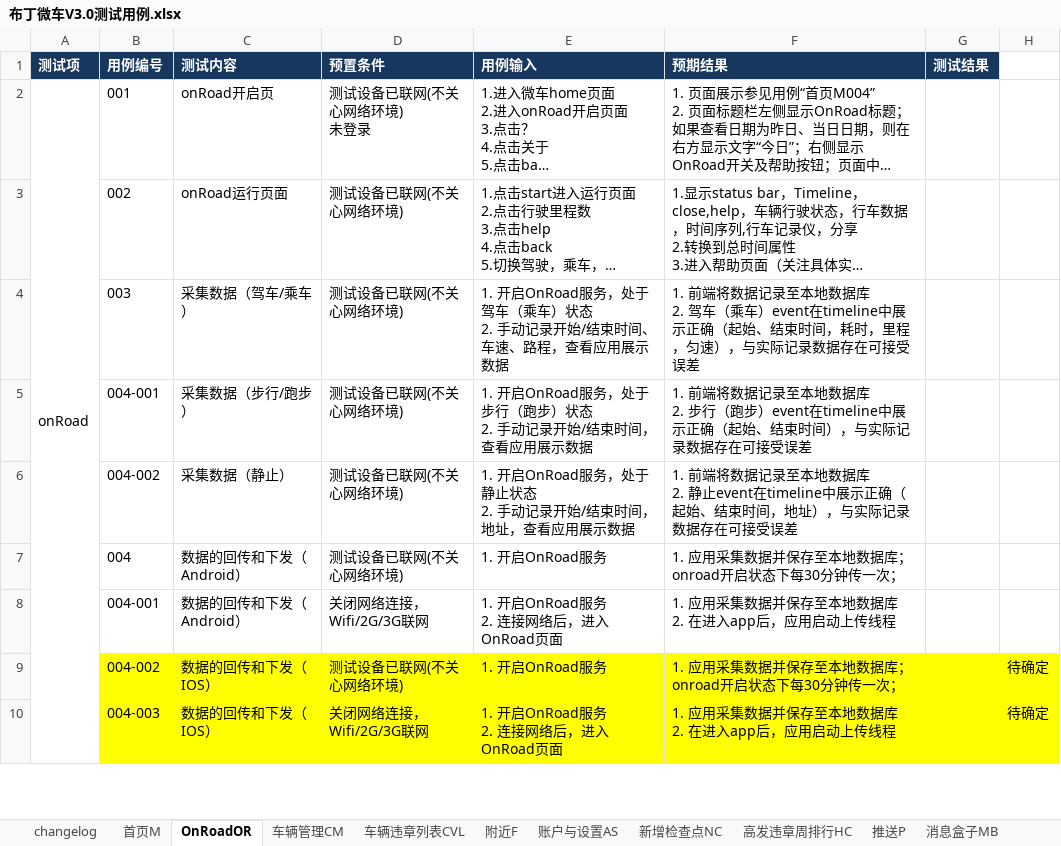
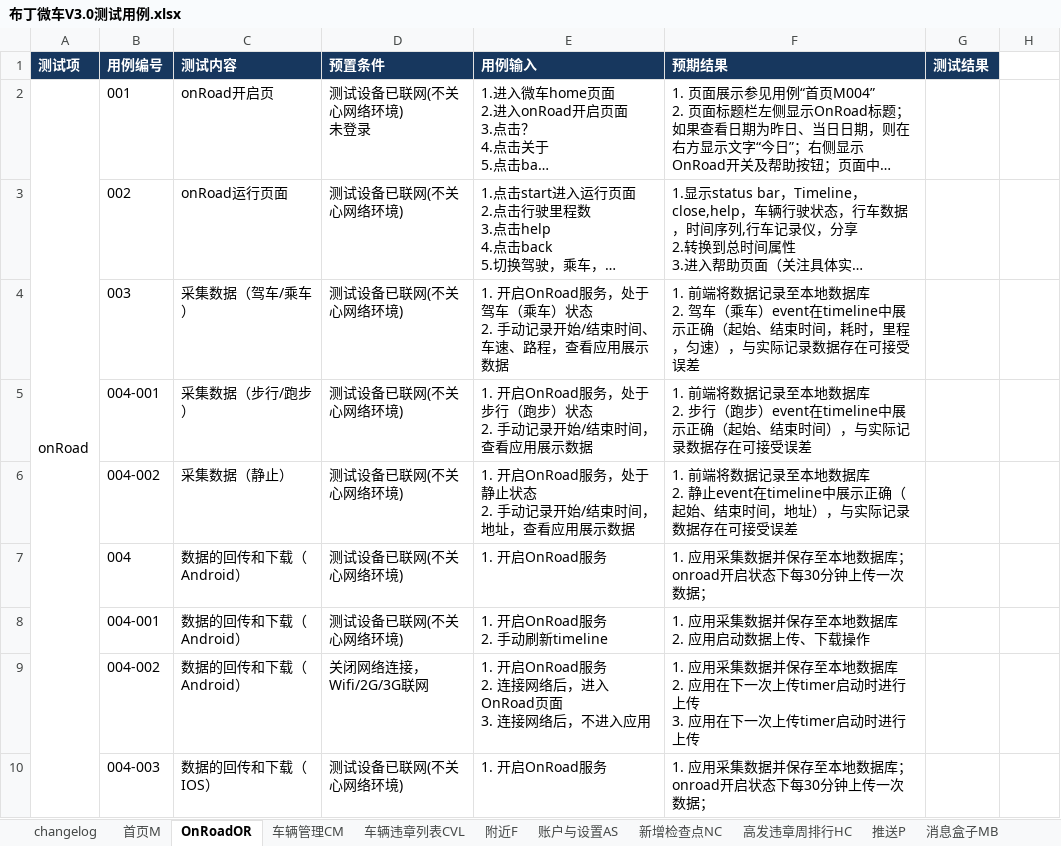
Before and after one commit to rwdxll/BudingTestCase, an Excel workbook: Buding_Secondary_TestCases/Weiche/布丁微车V3.0测试用例.xlsx, sheet OnRoadOR, drawn as a sheet; only a part is shown; long unchanged cells end in …; values as stored, in another font and other column widths than the file's, no borders; conditional formats not drawn; removed rows and columns are numbered as before the commit, all else as after; ↵ is a line break in a cell; the diff covers the shown part only; the diff names each change by its address in the sheet, - before the commit and + after, or states it on an @@ line.

```diff
--- a/Buding_Secondary_TestCases/Weiche/布丁微车V3.0测试用例.xlsx (sheet OnRoadOR)
+++ b/Buding_Secondary_TestCases/Weiche/布丁微车V3.0测试用例.xlsx (sheet OnRoadOR)
-C7 (测试内容): 数据的回传和下发（Android）
+C7 (测试内容): 数据的回传和下载（Android）
-F7 (预期结果): 1. 应用采集数据并保存至本地数据库； ↵ onroad开启状态下每30分钟传一次；
+F7 (预期结果): 1. 应用采集数据并保存至本地数据库； ↵ onroad开启状态下每30分钟上传一次数据；
+row 8:  | 004-001 | 数据的回传和下载（Android） | 测试设备已联网(不关心网络环境) | 1. 开启OnRoad服务 ↵ 2. 手动刷新timeline | 1. 应用采集数据并保存至本地数据库 ↵ 2. 应用启动数据上传、下载操作
-B9 (用例编号): 004-001
+B9 (用例编号): 004-002
-C9 (测试内容): 数据的回传和下发（Android）
+C9 (测试内容): 数据的回传和下载（Android）
-E9 (用例输入): 1. 开启OnRoad服务 ↵ 2. 连接网络后，进入OnRoad页面
+E9 (用例输入): 1. 开启OnRoad服务 ↵ 2. 连接网络后，进入OnRoad页面 ↵ 3. 连接网络后，不进入应用
-F9 (预期结果): …据库 ↵ 2. 在进入app后，应用启动上传线程
+F9 (预期结果): …据库 ↵ 2. 应用在下一次上传timer启动时进行上传 ↵ 3. 应用在下一次上传timer启动时进行上传
-B10 (用例编号): 004-002
+B10 (用例编号): 004-003
-B10:H10 fill: #FFFF00
+B10:H10 fill: none
-C10 (测试内容): 数据的回传和下发（IOS）
+C10 (测试内容): 数据的回传和下载（IOS）
-F10 (预期结果): 1. 应用采集数据并保存至本地数据库； ↵ onroad开启状态下每30分钟传一次；
+F10 (预期结果): 1. 应用采集数据并保存至本地数据库； ↵ onroad开启状态下每30分钟上传一次数据；
-H10: 待确定
+H10: (empty)
-row 10:  | 004-003 | 数据的回传和下发（IOS） | 关闭网络连接，Wifi/2G/3G联网 | 1. 开启OnRoad服务 ↵ 2. 连接网络后，进入OnRoad页面 | 1. 应用采集数据并保存至本地数据库 ↵ 2. 在进入app后，应用启动上传线程 |  | 待确定
```
Also changed, not shown: 13 added rows, 15 edited cells and cell formats elsewhere in this sheet, sheet changelog, sheet issue转换, other sheet tabs.
